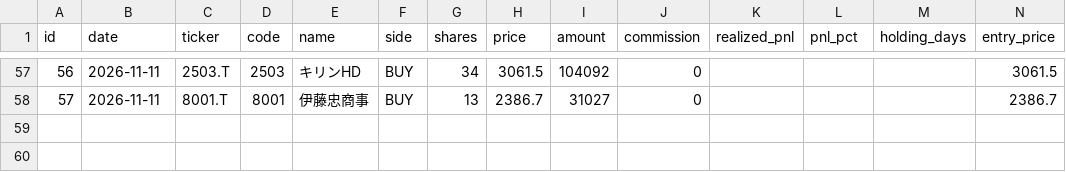
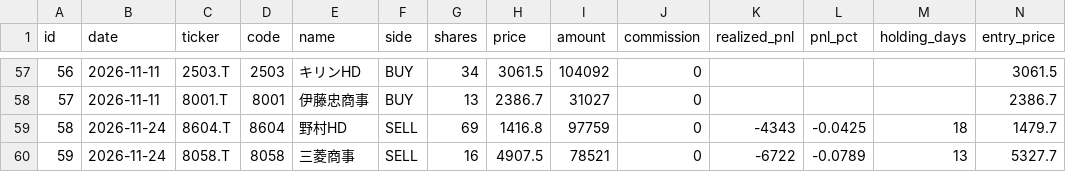
Before and after one commit to antares1024dw-creator/kabu-paper-trading, a CSV file: data/trades.csv, drawn as a sheet; only a part is shown, gaps mark what is left out; rows hold the shown columns only; the diff names each change by its address in the sheet, - before the commit and + after, or states it on an @@ line.

```diff
--- a/data/trades.csv
+++ b/data/trades.csv
+row 59: 58 | 2026-11-24 | 8604.T | 8604 | 野村HD | SELL | 69 | 1416.8 | 97759 | 0 | -4343 | -0.0425 | 18 | 1479.7
+row 60: 59 | 2026-11-24 | 8058.T | 8058 | 三菱商事 | SELL | 16 | 4907.5 | 78521 | 0 | -6722 | -0.0789 | 13 | 5327.7
```
Also changed, not shown: data/nav.csv, 4 other files.
